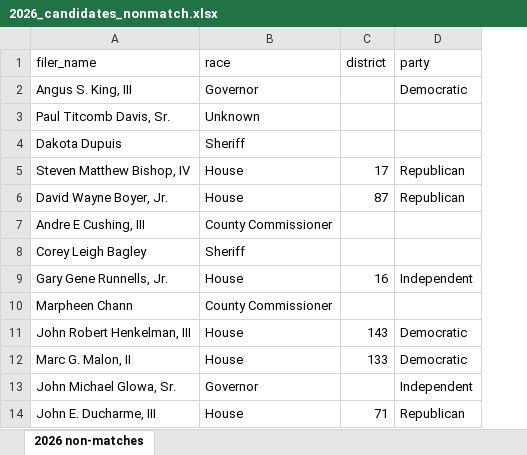
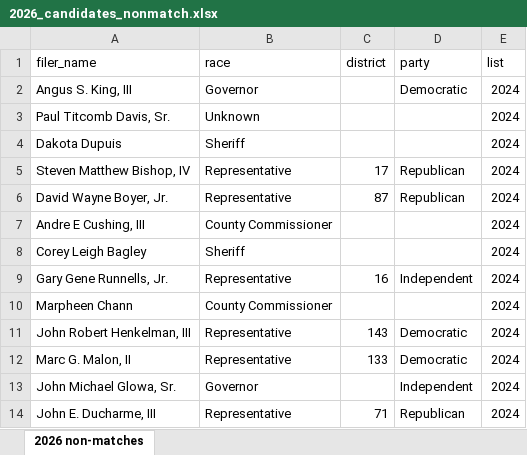
Before and after one commit to aarushisahejpal/maine-monitor-campaign-finance, an Excel workbook: viz/data/cand_lists/2026_candidates_nonmatch.xlsx, sheet 2026 non-matches, drawn as a sheet; values as stored, in another font and other column widths than the file's, no borders; the diff names each change by its address in the sheet, - before the commit and + after, or states it on an @@ line.

```diff
--- a/viz/data/cand_lists/2026_candidates_nonmatch.xlsx (sheet 2026 non-matches)
+++ b/viz/data/cand_lists/2026_candidates_nonmatch.xlsx (sheet 2026 non-matches)
+column E (list), rows 2-14: all 2024
-B5:B6 (race): House
+B5:B6 (race): Representative
-B9 (race): House
+B9 (race): Representative
-B11:B12 (race): House
+B11:B12 (race): Representative
-B14 (race): House
+B14 (race): Representative
```
Also changed, not shown: 14 other files.
